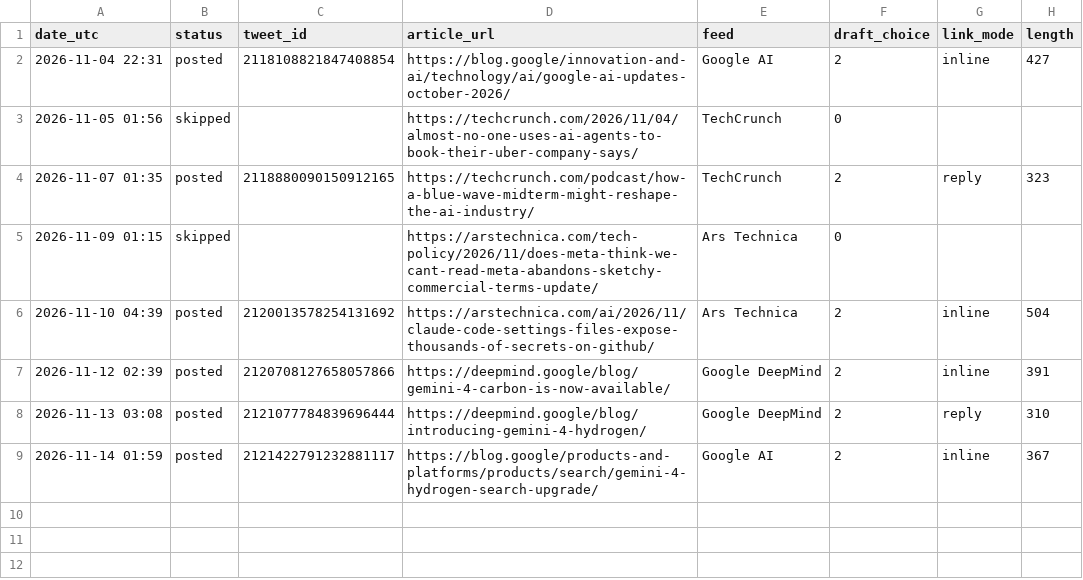
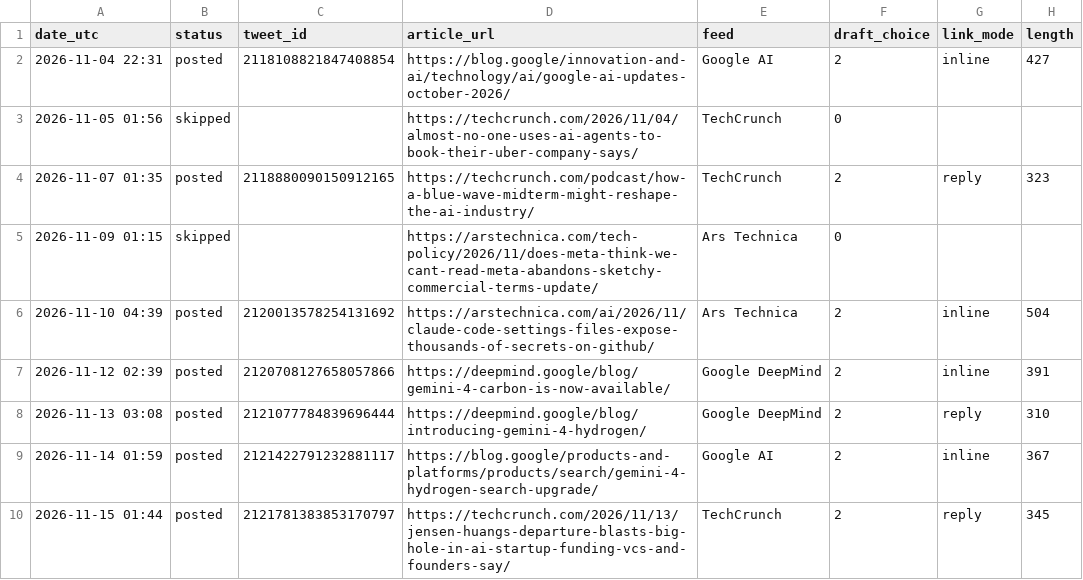
Before and after one commit to fujimtzk92-afk/ai-news-bot, a CSV file: posts.csv, drawn as a sheet; the diff names each change by its address in the sheet, - before the commit and + after, or states it on an @@ line.

```diff
--- a/posts.csv
+++ b/posts.csv
+row 10: 2026-11-15 01:44 | posted | 2121781383853170797 | https://techcrunch.com/2026/11/13/jensen-huangs-departure-blasts-big-hole-in-ai-startup-funding-vcs-and-founders-say/ | TechCrunch | 2 | reply | 345
```
Also changed, not shown: 1 other file.
